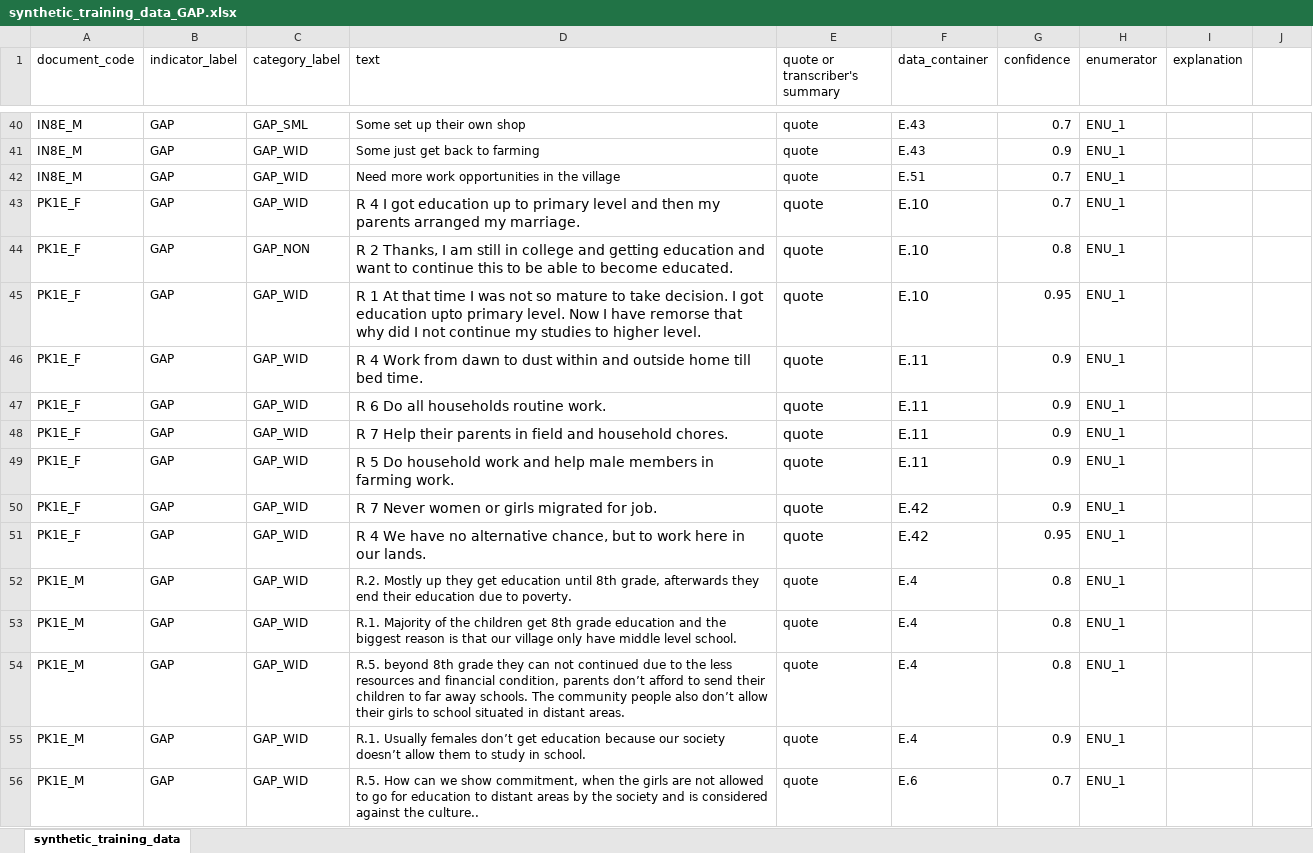
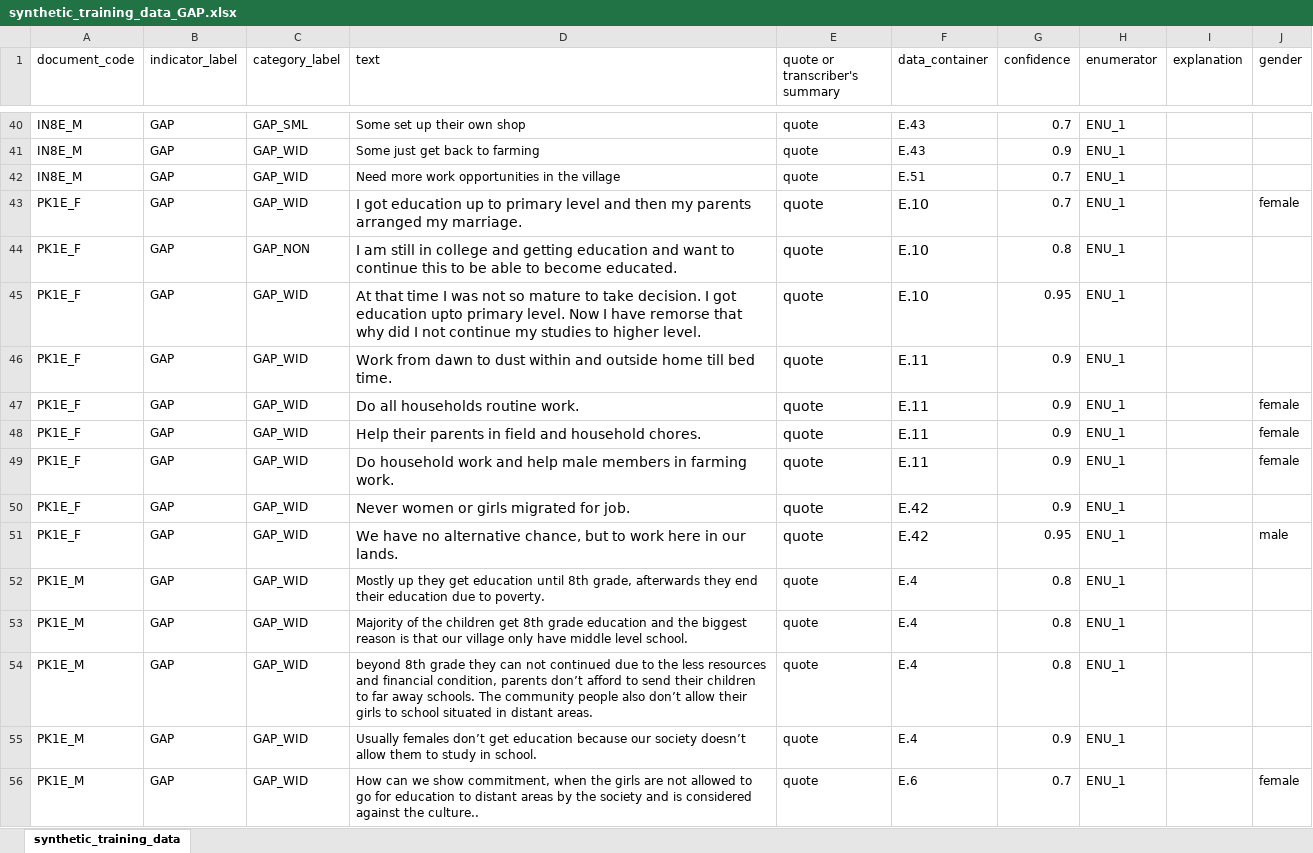
Before and after one commit to ElsLecoutere/Gendered-Dreams-and-Realities-GENNOVATE-ML, an Excel workbook: synthetic_training_data_GAP.xlsx, sheet synthetic_training_data, drawn as a sheet; only a part is shown, gaps mark what is left out; values as stored, in another font and other column widths than the file's, no borders; charts and pictures not drawn; the diff covers the shown part only; the diff names each change by its address in the sheet, - before the commit and + after, or states it on an @@ line.

```diff
--- a/synthetic_training_data_GAP.xlsx (sheet synthetic_training_data)
+++ b/synthetic_training_data_GAP.xlsx (sheet synthetic_training_data)
-J1: (empty)
+J1: gender
-D43 (text): R 4 I got…
+D43 (text): I got…
-J43 (gender): (empty)
+J43 (gender): female
-D44 (text): R 2 Thanks, I am…
+D44 (text): I am…
-D45 (text): R 1 At that…
+D45 (text): At that…
-D46 (text): R 4 Work from…
+D46 (text): Work from…
-D47 (text): R 6 Do all households routine work.
+D47 (text): Do all households routine work.
-J47:J49 (gender): (empty)
+J47:J49 (gender): female
-D48 (text): R 7 Help their…
+D48 (text): Help their…
-D49 (text): R 5 Do household…
+D49 (text): Do household…
-D50 (text): R 7 Never women or girls migrated for job.
+D50 (text): Never women or girls migrated for job.
-D51 (text): R 4 We have…
+D51 (text): We have…
-J51 (gender): (empty)
+J51 (gender): male
-D52 (text): R.2. Mostly up…
+D52 (text): Mostly up…
-D53 (text): R.1. Majority of…
+D53 (text): Majority of…
-D54 (text): R.5. beyond 8th…
+D54 (text): beyond 8th…
-D55 (text): R.1. Usually females…
+D55 (text): Usually females…
-D56 (text): R.5. How can…
+D56 (text): How can…
-J56 (gender): (empty)
+J56 (gender): female
```
Also changed, not shown: 29 edited cells elsewhere in this sheet, charts or pictures, synthetic_training_data_ASP.xlsx, synthetic_training_data_NRM_AST.xlsx, 4 other files.
